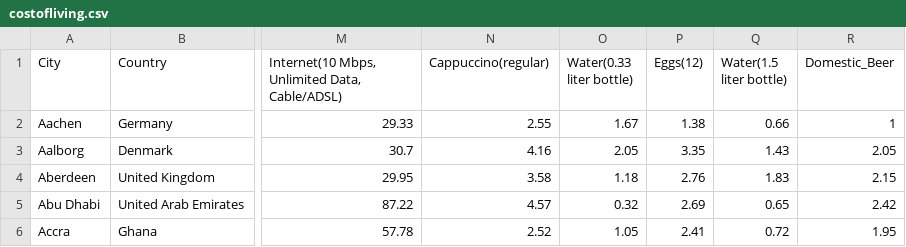
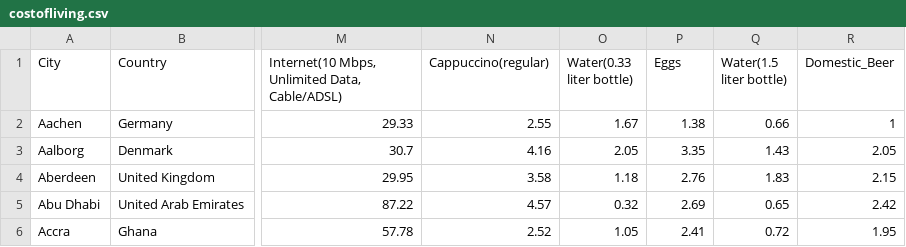
Before and after one commit to ApoorvGupta06/Info-viz-project, a CSV file: costofliving.csv, drawn as a sheet; only a part is shown, gaps mark what is left out; the diff names each change by its address in the sheet, - before the commit and + after, or states it on an @@ line.

Commit message:
Add files via upload

```diff
--- a/costofliving.csv
+++ b/costofliving.csv
-P1: Eggs(12)
+P1: Eggs
```
